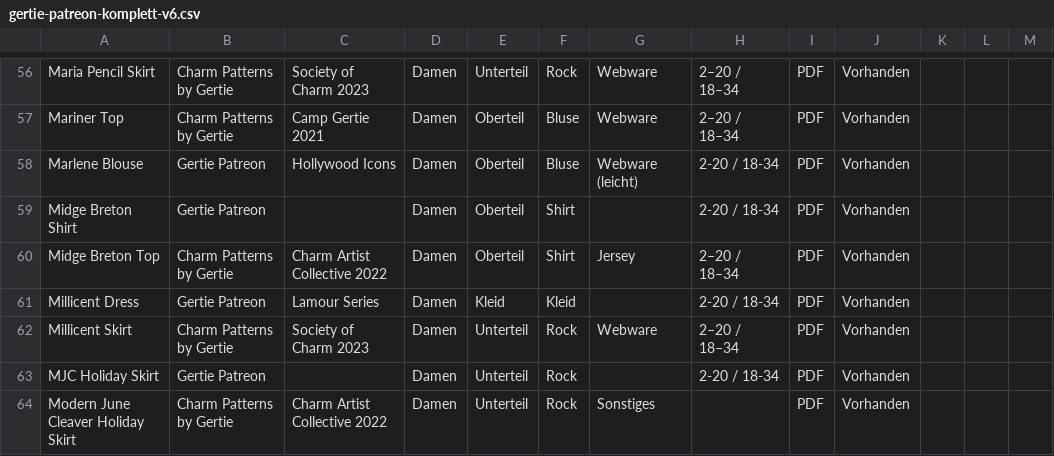
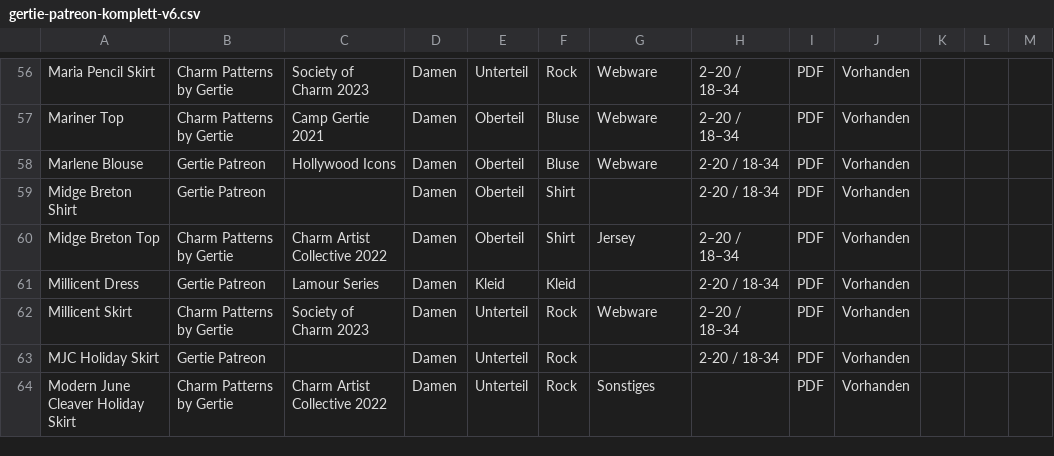
Before and after one commit to Enibas-GH/Schnittmuster, a CSV file: gertie-patreon-komplett-v6.csv, drawn as a sheet; only a part is shown, gaps mark what is left out.

Commit message:
Update gertie-patreon-komplett-v6.csv

```diff
--- a/gertie-patreon-komplett-v6.csv
+++ b/gertie-patreon-komplett-v6.csv
@@ -57,3 +57,3 @@
 "Mariner Top","Charm Patterns by Gertie","Camp Gertie 2021","Damen","Oberteil","Bluse","Webware","2–20 / 18–34","PDF","Vorhanden","","",""
-"Marlene Blouse","Gertie Patreon","Hollywood Icons","Damen","Oberteil","Bluse","Webware (leicht)","2-20 / 18-34","PDF","Vorhanden","","",""
+"Marlene Blouse","Gertie Patreon","Hollywood Icons","Damen","Oberteil","Bluse","Webware","2-20 / 18-34","PDF","Vorhanden","","",""
 "Midge Breton Shirt","Gertie Patreon","","Damen","Oberteil","Shirt","","2-20 / 18-34","PDF","Vorhanden","","",""
```
